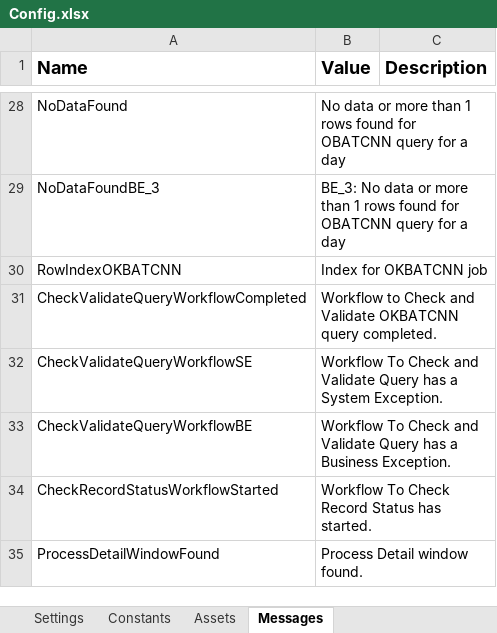
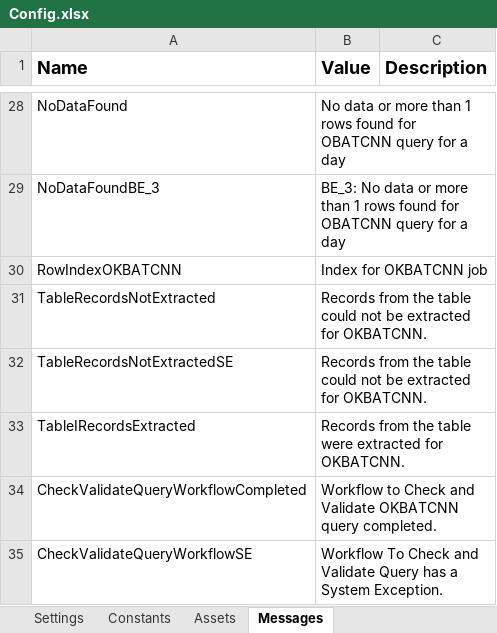
Before and after one commit to ok-omes-escrow/P002_090_PayCyleAfternoon_Dispatcher, an Excel workbook: Data/Config.xlsx, sheet Messages, drawn as a sheet; only a part is shown, gaps mark what is left out; the shorter side is filled out with more unchanged rows; values as stored, in another font and other column widths than the file's, no borders; the diff names each change by its address in the sheet, - before the commit and + after, or states it on an @@ line.

Commit message:
made changes to table data extraction

```diff
--- a/Data/Config.xlsx (sheet Messages)
+++ b/Data/Config.xlsx (sheet Messages)
+row 31: TableRecordsNotExtracted | Records from the table could not be extracted for OKBATCNN.
+row 32: TableRecordsNotExtractedSE | Records from the table could not be extracted for OKBATCNN.
+row 33: TableIRecordsExtracted | Records from the table were extracted for OKBATCNN.
```
Also changed, not shown: sheet Settings, 4 other files.
